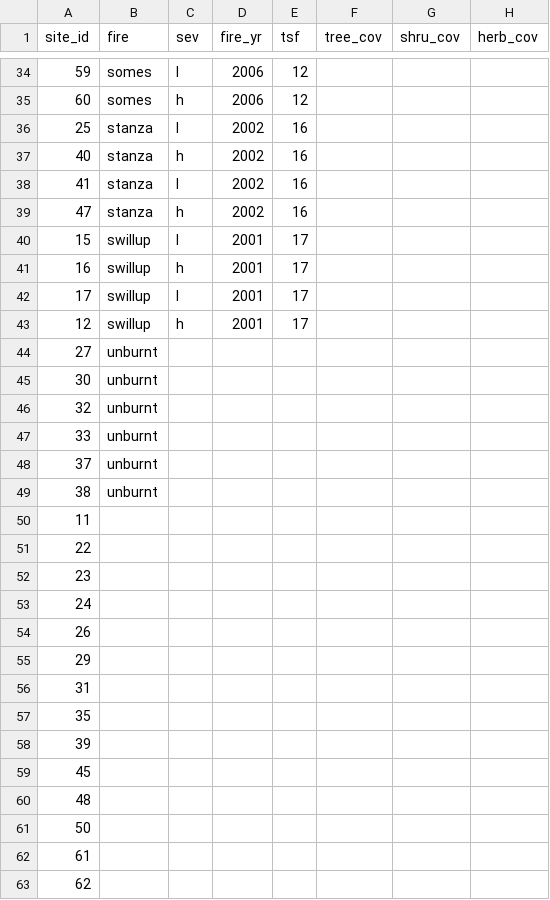
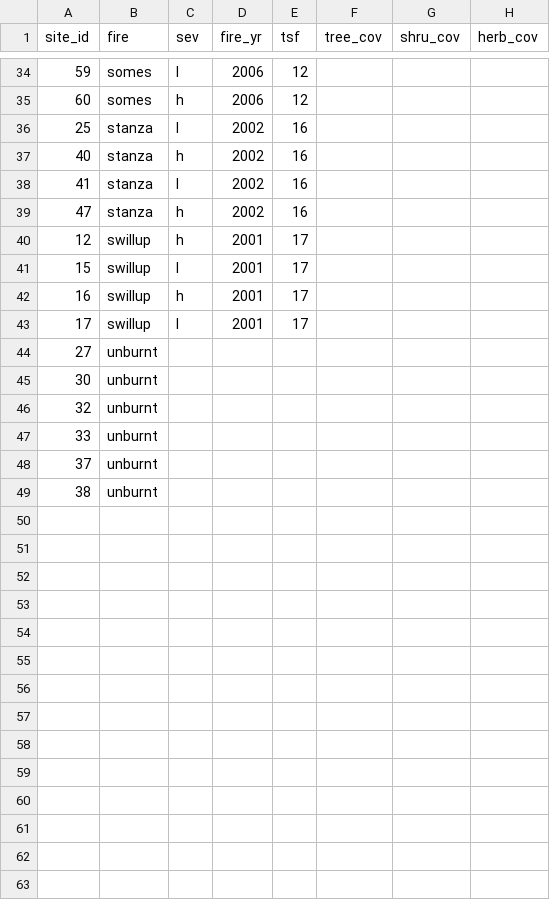
Before and after one commit to cadlam/Fire_mosaics, a CSV file: data/site_data.csv, drawn as a sheet; only a part is shown, gaps mark what is left out; removed rows and columns are numbered as before the commit, all else as after; rows hold the shown columns only; the diff names each change by its address in the sheet, - before the commit and + after, or states it on an @@ line.

```diff
--- a/data/site_data.csv
+++ b/data/site_data.csv
@@ row 43 moved to row 40: 12 @@
-row 50: 11
-row 51: 22
-row 52: 23
-row 53: 24
-row 54: 26
-row 55: 29
-row 56: 31
-row 57: 35
-row 58: 39
-row 59: 45
-row 60: 48
-row 61: 50
-row 62: 61
-row 63: 62
```
Also changed, not shown: data/plant_data.csv, 2 other files.
